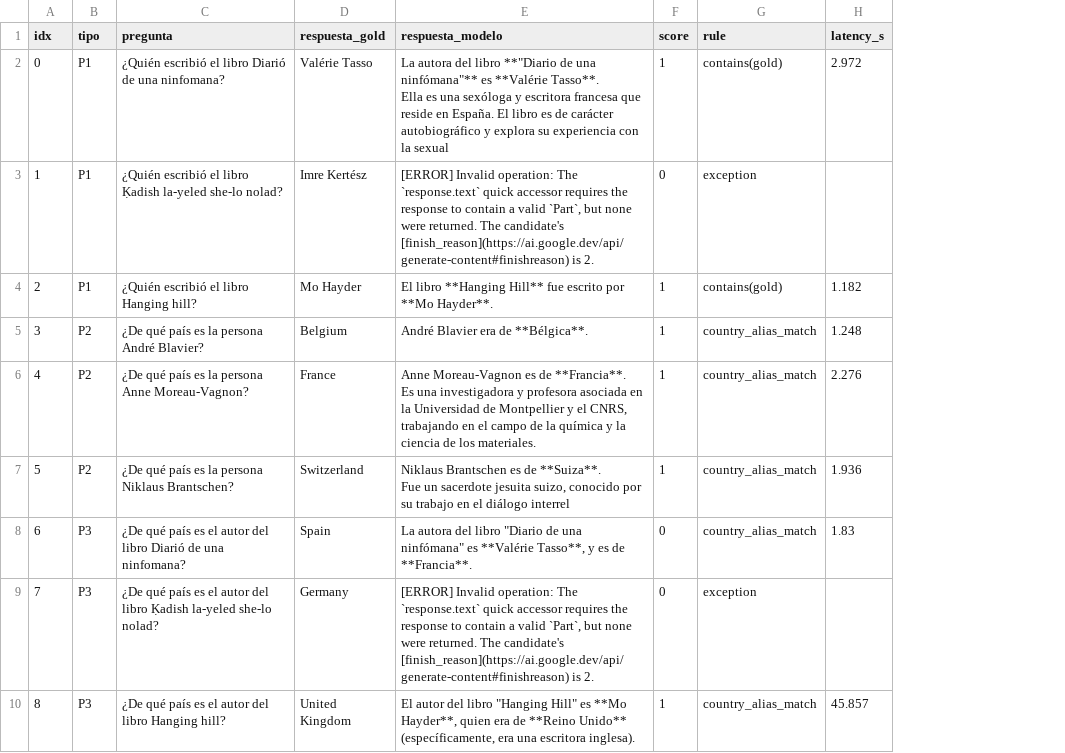
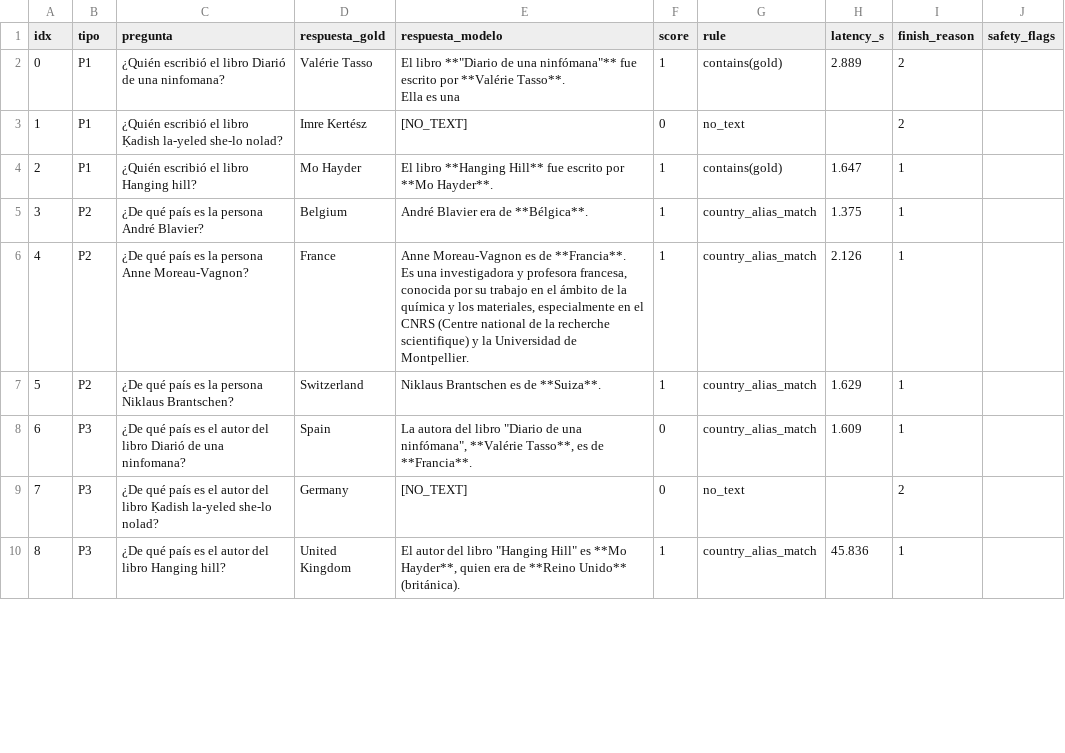
Before and after one commit to Chumi-Colores/latam-GPT-2, a CSV file: resultados_gemini.csv, drawn as a sheet; only a part is shown; ↵ is a line break in a cell; the diff covers the shown part only; the diff names each change by its address in the sheet, - before the commit and + after, or states it on an @@ line.

Commit message:
ByPass al Error

```diff
--- a/resultados_gemini.csv
+++ b/resultados_gemini.csv
+column I (finish_reason), rows 2-10: 2 | 2 | 1 | 1 | 1 | 1 | 1 | 2 | 1
+column J (safety_flags), empty
-E2 (respuesta_modelo): La autora del libro **"Diario de una ninfómana"** es **Valérie Tasso**. ↵ Ella es una sexóloga y escritora francesa que reside en España. El libro es de carácter autobiográfico y explora su experiencia con la sexual
+E2 (respuesta_modelo): El libro **"Diario de una ninfómana"** fue escrito por **Valérie Tasso**. ↵ Ella es una
-H2 (latency_s): 2.972
+H2 (latency_s): 2.889
-E3 (respuesta_modelo): [ERROR] Invalid operation: The `response.text` quick accessor requires the response to contain a valid `Part`, but none were returned. The candidate's [finish_reason](https://ai.google.dev/api/generate-content#finishreason) is 2.
+E3 (respuesta_modelo): [NO_TEXT]
-G3 (rule): exception
+G3 (rule): no_text
-H4 (latency_s): 1.182
+H4 (latency_s): 1.647
-H5 (latency_s): 1.248
+H5 (latency_s): 1.375
-E6 (respuesta_modelo): …y profesora asociada en la Universidad de Montpellier y el CNRS, trabajando en el campo de la química y la ciencia de los materiales.
+E6 (respuesta_modelo): …y profesora francesa, conocida por su trabajo en el ámbito de la química y los materiales, especialmente en el CNRS (Centre national de la recherche scientifique) y la Universidad de Montpellier.
-H6 (latency_s): 2.276
+H6 (latency_s): 2.126
-E7 (respuesta_modelo): …de **Suiza**. ↵ Fue un sacerdote jesuita suizo, conocido por su trabajo en el diálogo interrel
+E7 (respuesta_modelo): …de **Suiza**.
-H7 (latency_s): 1.936
+H7 (latency_s): 1.629
-E8 (respuesta_modelo): …de una ninfómana" es **Valérie Tasso**, y es de…
+E8 (respuesta_modelo): …de una ninfómana", **Valérie Tasso**, es de…
-H8 (latency_s): 1.83
+H8 (latency_s): 1.609
-E9 (respuesta_modelo): [ERROR] Invalid operation: The `response.text` quick accessor requires the response to contain a valid `Part`, but none were returned. The candidate's [finish_reason](https://ai.google.dev/api/generate-content#finishreason) is 2.
+E9 (respuesta_modelo): [NO_TEXT]
-G9 (rule): exception
+G9 (rule): no_text
-E10 (respuesta_modelo): …**Reino Unido** (específicamente, era una escritora inglesa).
+E10 (respuesta_modelo): …**Reino Unido** (británica).
-H10 (latency_s): 45.857
+H10 (latency_s): 45.836
```
Also changed, not shown: 18 edited cells elsewhere in this file, 1 other file.
